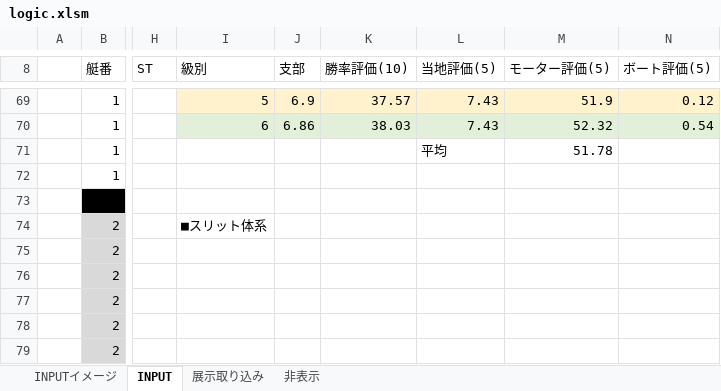
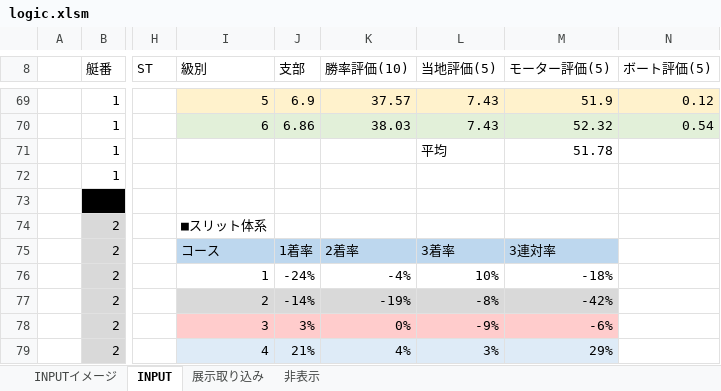
Before and after one commit to miyase428/BoatRaceLogic, an Excel workbook: sample/logic.xlsm, sheet INPUT, drawn as a sheet; only a part is shown, gaps mark what is left out; values as stored, in another font and other column widths than the file's, no borders; charts and pictures not drawn; the diff covers the shown part only; the diff names each change by its address in the sheet, - before the commit and + after, or states it on an @@ line.

Commit message:
スリットパターンのExcel呼び出し（完了）

```diff
--- a/sample/logic.xlsm (sheet INPUT)
+++ b/sample/logic.xlsm (sheet INPUT)
-I75 (級別): (empty)
+I75 (級別): コース
-I75:M75 fill: none
+I75:M75 fill: #BDD7EE
-J75 (支部): (empty)
+J75 (支部): 1着率
-K75 (勝率評価(10)): (empty)
+K75 (勝率評価(10)): 2着率
-L75 (当地評価(5)): (empty)
+L75 (当地評価(5)): 3着率
-M75 (モーター評価(5)): (empty)
+M75 (モーター評価(5)): 3連対率
-I76 (級別): (empty)
+I76 (級別): 1
-J76 (支部): (empty)
+J76 (支部): -24%
-K76 (勝率評価(10)): (empty)
+K76 (勝率評価(10)): -4%
-L76 (当地評価(5)): (empty)
+L76 (当地評価(5)): 10%
-M76 (モーター評価(5)): (empty)
+M76 (モーター評価(5)): -18%
-I77 (級別): (empty)
+I77 (級別): 2
-I77:M77 fill: none
+I77:M77 fill: #D9D9D9
-J77 (支部): (empty)
+J77 (支部): -14%
-K77 (勝率評価(10)): (empty)
+K77 (勝率評価(10)): -19%
-L77 (当地評価(5)): (empty)
+L77 (当地評価(5)): -8%
-M77 (モーター評価(5)): (empty)
+M77 (モーター評価(5)): -42%
-I78 (級別): (empty)
+I78 (級別): 3
-I78:M78 fill: none
+I78:M78 fill: #FFCCCC
-J78 (支部): (empty)
+J78 (支部): 3%
-K78 (勝率評価(10)): (empty)
+K78 (勝率評価(10)): 0%
-L78 (当地評価(5)): (empty)
+L78 (当地評価(5)): -9%
-M78 (モーター評価(5)): (empty)
+M78 (モーター評価(5)): -6%
-I79 (級別): (empty)
+I79 (級別): 4
-I79:M79 fill: none
+I79:M79 fill: #DEEBF7
-J79 (支部): (empty)
+J79 (支部): 21%
-K79 (勝率評価(10)): (empty)
+K79 (勝率評価(10)): 4%
-L79 (当地評価(5)): (empty)
+L79 (当地評価(5)): 3%
-M79 (モーター評価(5)): (empty)
+M79 (モーター評価(5)): 29%
```
Also changed, not shown: 16 edited cells and cell formats elsewhere in this sheet, sheet 非表示, charts or pictures.
